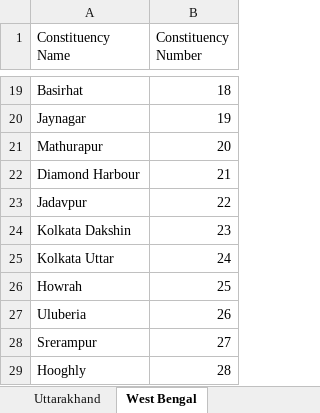
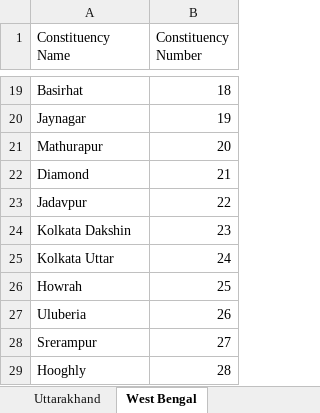
Before and after one commit to HackForChangeIN/OpenGov, an Excel workbook: OpenGovCore/data/raw_data/Parliamentary_constituencies_list.xlsx, sheet West Bengal, drawn as a sheet; only a part is shown, gaps mark what is left out; values as stored, in another font and other column widths than the file's, no borders; the diff names each change by its address in the sheet, - before the commit and + after, or states it on an @@ line.

```diff
--- a/OpenGovCore/data/raw_data/Parliamentary_constituencies_list.xlsx (sheet West Bengal)
+++ b/OpenGovCore/data/raw_data/Parliamentary_constituencies_list.xlsx (sheet West Bengal)
-A22 (Constituency Name): Diamond Harbour
+A22 (Constituency Name): Diamond
```
Also changed, not shown: 9 other files.
